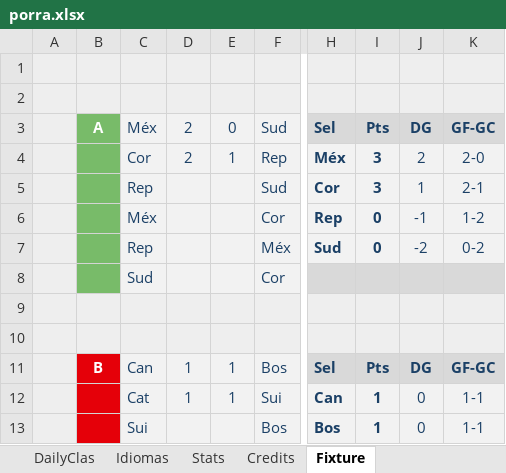
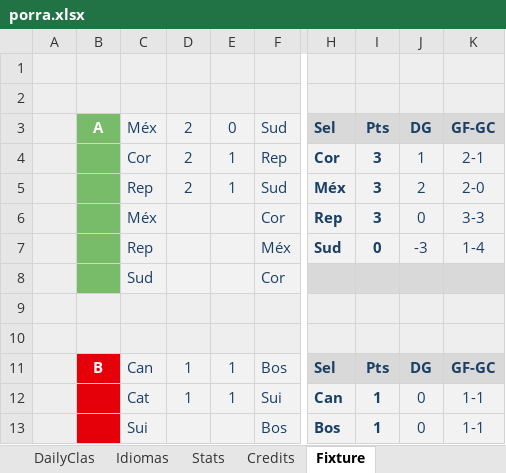
Before and after one commit to metaporramundial2026/porra, an Excel workbook: porra.xlsx, sheet Fixture, drawn as a sheet; only a part is shown, gaps mark what is left out; values as stored, in another font and other column widths than the file's, no borders; conditional formats not drawn; the diff covers the shown part only; the diff names each change by its address in the sheet, - before the commit and + after, or states it on an @@ line.

```diff
--- a/porra.xlsx (sheet Fixture)
+++ b/porra.xlsx (sheet Fixture)
-H4: Méx
+H4: Cor
-J4: 2
+J4: 1
-K4: 2-0
+K4: 2-1
-D5: (empty)
+D5: 2
-E5: (empty)
+E5: 1
-H5: Cor
+H5: Méx
-J5: 1
+J5: 2
-K5: 2-1
+K5: 2-0
-I6: 0
+I6: 3
-J6: -1
+J6: 0
-K6: 1-2
+K6: 3-3
-J7: -2
+J7: -3
-K7: 0-2
+K7: 1-4
```
Also changed, not shown: 33 edited cells elsewhere in this sheet, sheet ADMIN, sheet CLAS, sheet WORLDCUP, sheet Home, sheet Stats, hidden cells, charts or pictures.
